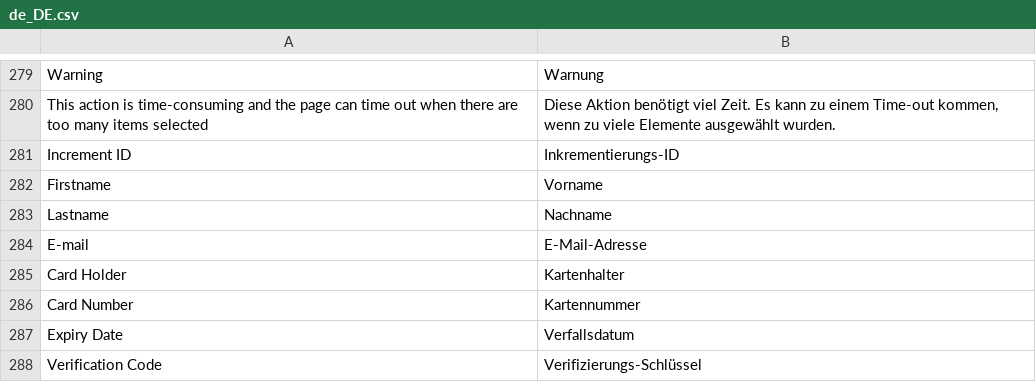
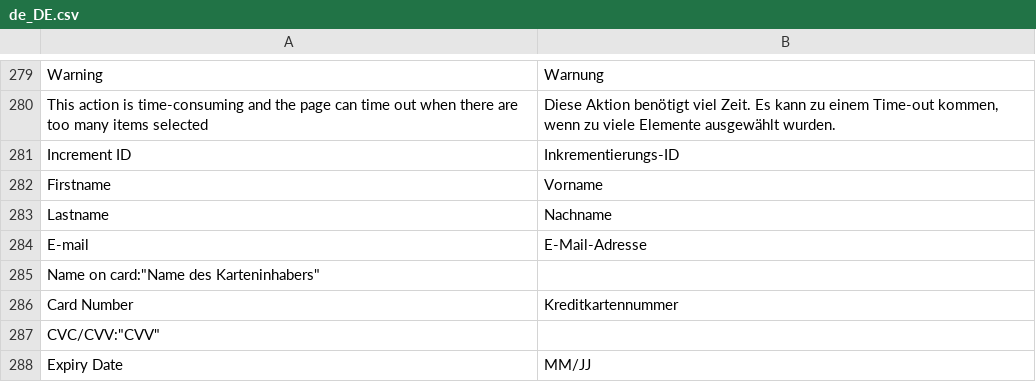
Before and after one commit to mollie/magento2, a CSV file: i18n/de_DE.csv, drawn as a sheet; only a part is shown, gaps mark what is left out.

```diff
--- a/i18n/de_DE.csv
+++ b/i18n/de_DE.csv
@@ -284,5 +284,5 @@
 "E-mail","E-Mail-Adresse"
-"Card Holder","Kartenhalter"
-"Card Number","Kartennummer"
-"Expiry Date","Verfallsdatum"
-"Verification Code", "Verifizierungs-Schlüssel"
+"Name on card":"Name des Karteninhabers"
+"Card Number","Kreditkartennummer"
+"CVC/CVV":"CVV"
+"Expiry Date","MM/JJ"
```
Also changed, not shown: i18n/en_US.csv, i18n/fr_FR.csv, 2 other files.
